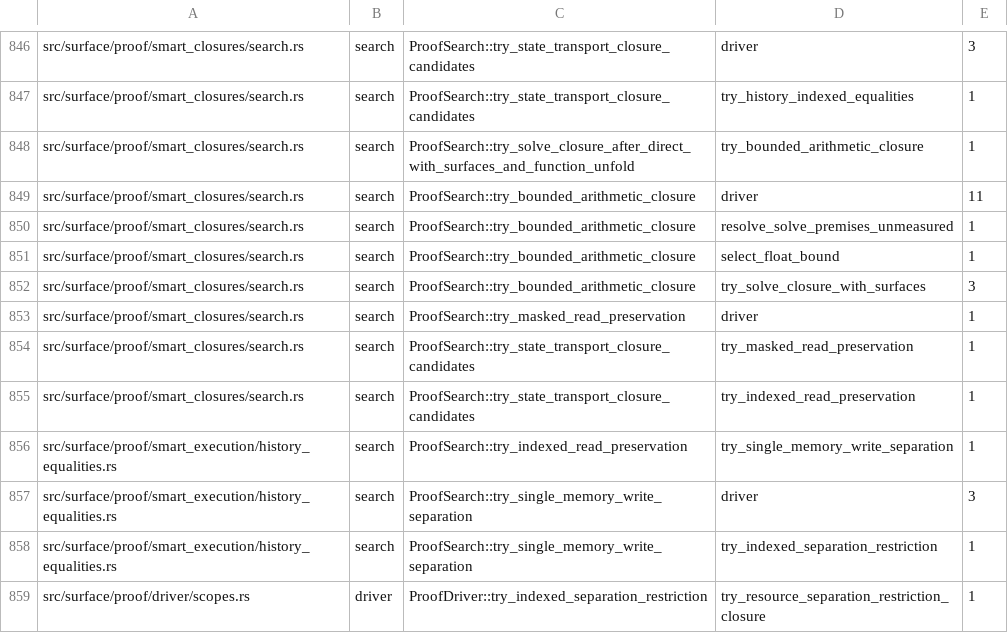
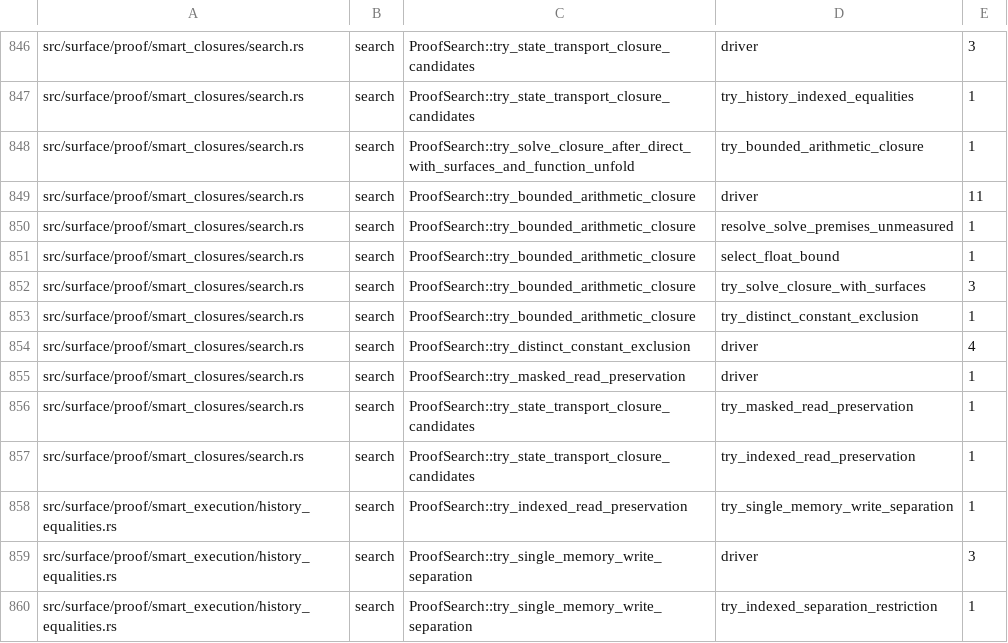
Before and after one commit to clicklang/click, a TSV file: build_support/proof_search_edges.tsv, drawn as a sheet; only a part is shown, gaps mark what is left out; the shorter side is filled out with more unchanged rows; the diff names each change by its address in the sheet, - before the commit and + after, or states it on an @@ line.

Commit message:
Prove signed self-division overflow exclusions in solve

```diff
--- a/build_support/proof_search_edges.tsv
+++ b/build_support/proof_search_edges.tsv
+row 853: src/surface/proof/smart_closures/search.rs | search | ProofSearch::try_bounded_arithmetic_closure | try_distinct_constant_exclusion | 1
+row 854: src/surface/proof/smart_closures/search.rs | search | ProofSearch::try_distinct_constant_exclusion | driver | 4
```
Also changed, not shown: 3 other files.
